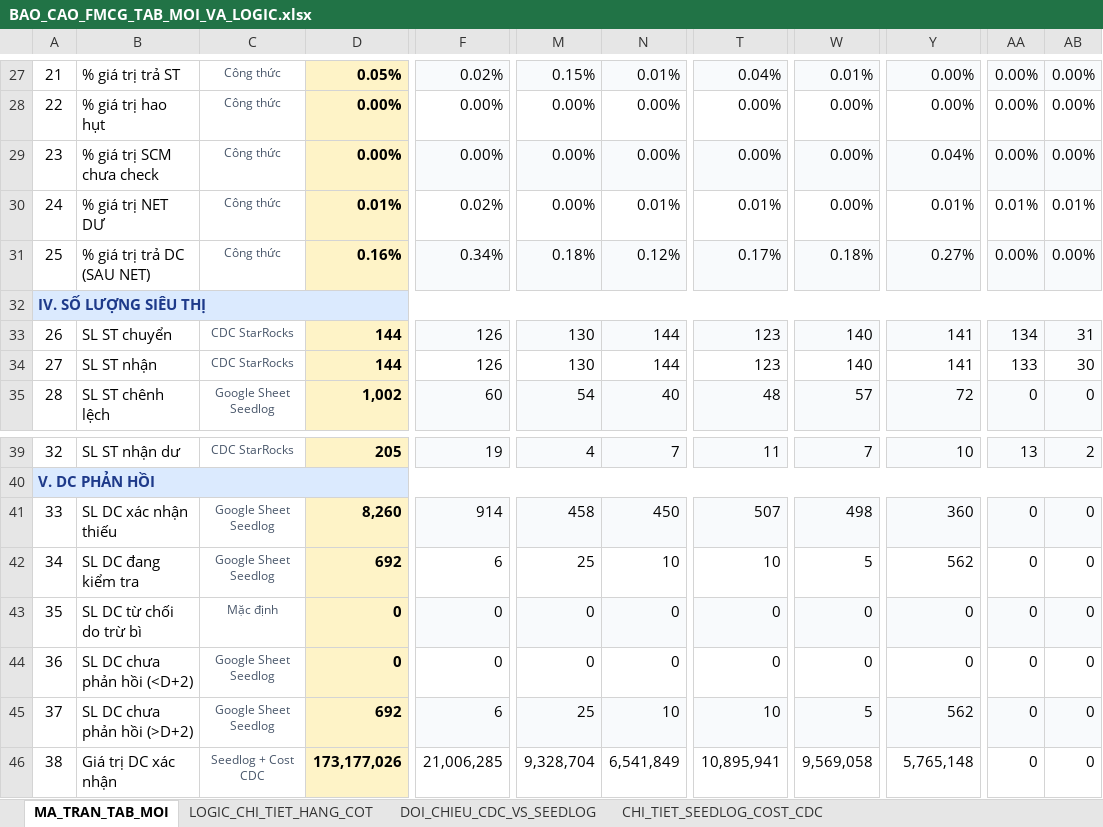
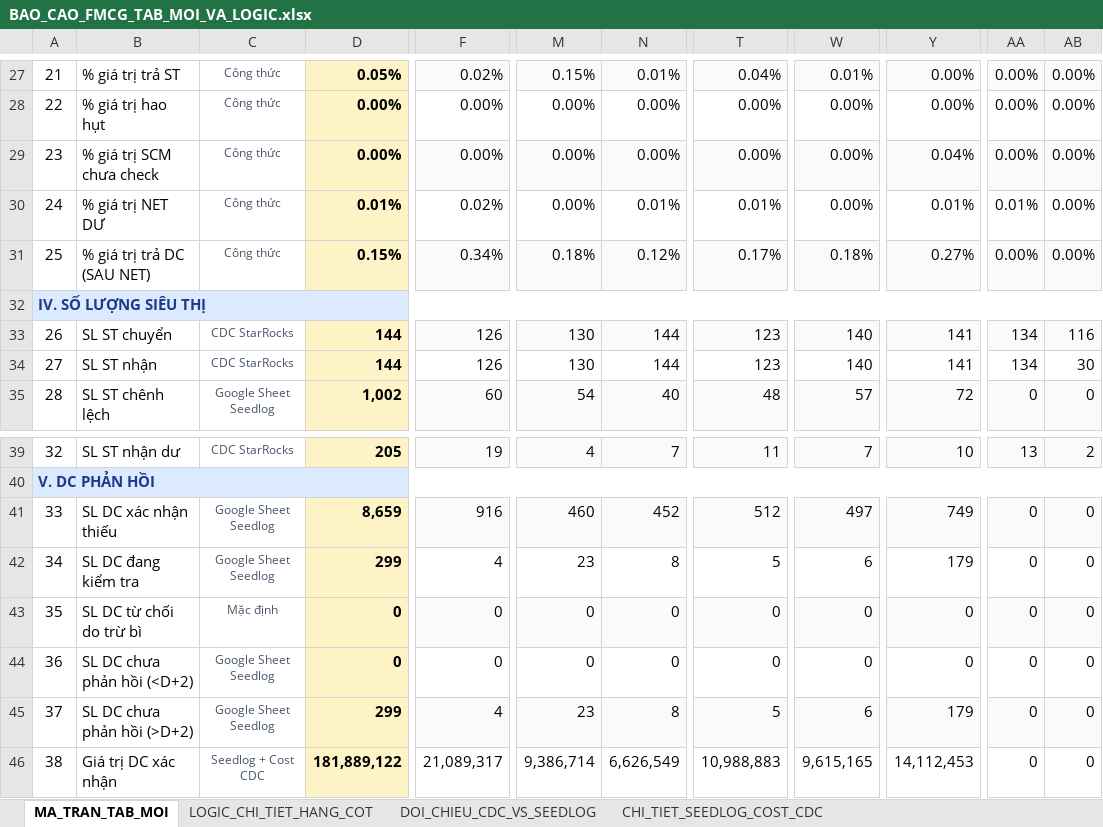
Before and after one commit to aresphamha/Doi_Soat_Dong_Mat, an Excel workbook: BAO_CAO_FMCG_TAB_MOI_VA_LOGIC.xlsx, sheet MA_TRAN_TAB_MOI, drawn as a sheet; only a part is shown, gaps mark what is left out; values as stored, in another font and other column widths than the file's, no borders; the diff covers the shown part only; the diff names each change by its address in the sheet, - before the commit and + after, or states it on an @@ line.

```diff
--- a/BAO_CAO_FMCG_TAB_MOI_VA_LOGIC.xlsx (sheet MA_TRAN_TAB_MOI)
+++ b/BAO_CAO_FMCG_TAB_MOI_VA_LOGIC.xlsx (sheet MA_TRAN_TAB_MOI)
-AB30: 0.01%
+AB30: 0.00%
-D31: 0.16%
+D31: 0.15%
-AB33: 31
+AB33: 116
-AA34: 133
+AA34: 134
-D41: 8,260
+D41: 8,659
-F41: 914
+F41: 916
-M41: 458
+M41: 460
-N41: 450
+N41: 452
-T41: 507
+T41: 512
-W41: 498
+W41: 497
-Y41: 360
+Y41: 749
-D42: 692
+D42: 299
-F42: 6
+F42: 4
-M42: 25
+M42: 23
-N42: 10
+N42: 8
-T42: 10
+T42: 5
-W42: 5
+W42: 6
-Y42: 562
+Y42: 179
-D45: 692
+D45: 299
-F45: 6
+F45: 4
-M45: 25
+M45: 23
-N45: 10
+N45: 8
-T45: 10
+T45: 5
-W45: 5
+W45: 6
-Y45: 562
+Y45: 179
-D46: 173,177,026
+D46: 181,889,122
-F46: 21,006,285
+F46: 21,089,317
-M46: 9,328,704
+M46: 9,386,714
-N46: 6,541,849
+N46: 6,626,549
-T46: 10,895,941
+T46: 10,988,883
-W46: 9,569,058
+W46: 9,615,165
-Y46: 5,765,148
+Y46: 14,112,453
```
Also changed, not shown: 52 edited cells elsewhere in this sheet, sheet CHI_TIET_SEEDLOG_COST_CDC, sheet DOI_CHIEU_CDC_VS_SEEDLOG, 4 other files.
